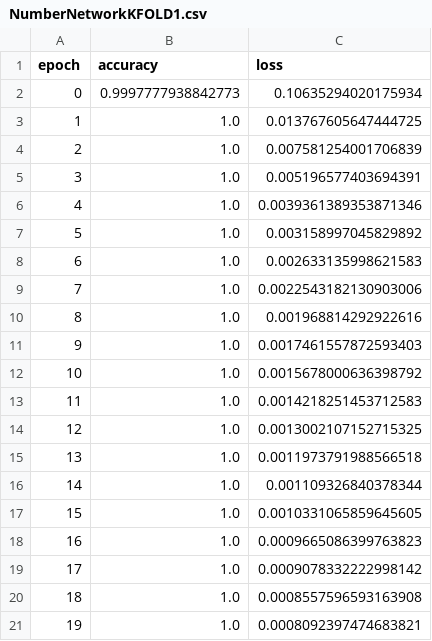
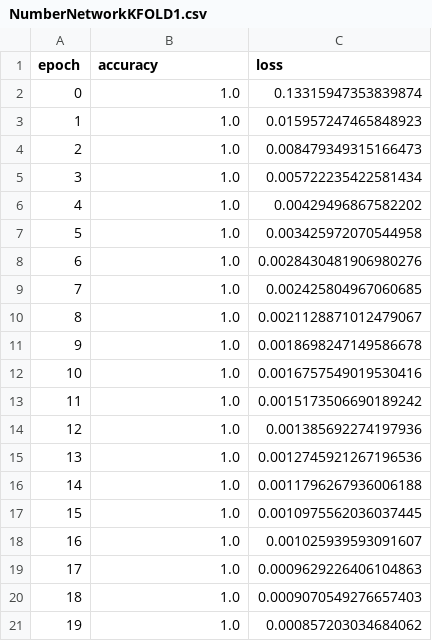
Before and after one commit to Chkoda/pixel-NN, a CSV file: output/NumberNetworkKFOLD1.csv, drawn as a sheet.

Commit message:
Fixing saving outputs

```diff
--- a/output/NumberNetworkKFOLD1.csv
+++ b/output/NumberNetworkKFOLD1.csv
@@ -1,21 +1,21 @@
 epoch,accuracy,loss
-0,0.9997777938842773,0.10635294020175934
-1,1.0,0.013767605647444725
-2,1.0,0.007581254001706839
-3,1.0,0.005196577403694391
-4,1.0,0.0039361389353871346
-5,1.0,0.003158997045829892
-6,1.0,0.002633135998621583
-7,1.0,0.0022543182130903006
-8,1.0,0.001968814292922616
-9,1.0,0.0017461557872593403
-10,1.0,0.0015678000636398792
-11,1.0,0.0014218251453712583
-12,1.0,0.0013002107152715325
-13,1.0,0.0011973791988566518
-14,1.0,0.001109326840378344
-15,1.0,0.0010331065859645605
-16,1.0,0.0009665086399763823
-17,1.0,0.0009078332222998142
-18,1.0,0.0008557596593163908
-19,1.0,0.0008092397474683821
+0,1.0,0.13315947353839874
+1,1.0,0.015957247465848923
+2,1.0,0.008479349315166473
+3,1.0,0.005722235422581434
+4,1.0,0.00429496867582202
+5,1.0,0.003425972070544958
+6,1.0,0.0028430481906980276
+7,1.0,0.002425804967060685
+8,1.0,0.0021128871012479067
+9,1.0,0.0018698247149586678
+10,1.0,0.0016757549019530416
+11,1.0,0.0015173506690189242
+12,1.0,0.001385692274197936
+13,1.0,0.0012745921267196536
+14,1.0,0.0011796267936006188
+15,1.0,0.0010975562036037445
+16,1.0,0.001025939593091607
+17,1.0,0.0009629226406104863
+18,1.0,0.0009070549276657403
+19,1.0,0.000857203034684062
```
Also changed, not shown: output/NumberNetworkKFOLD2.csv, output/NumberNetworkKFOLD3.csv, 8 other files.
